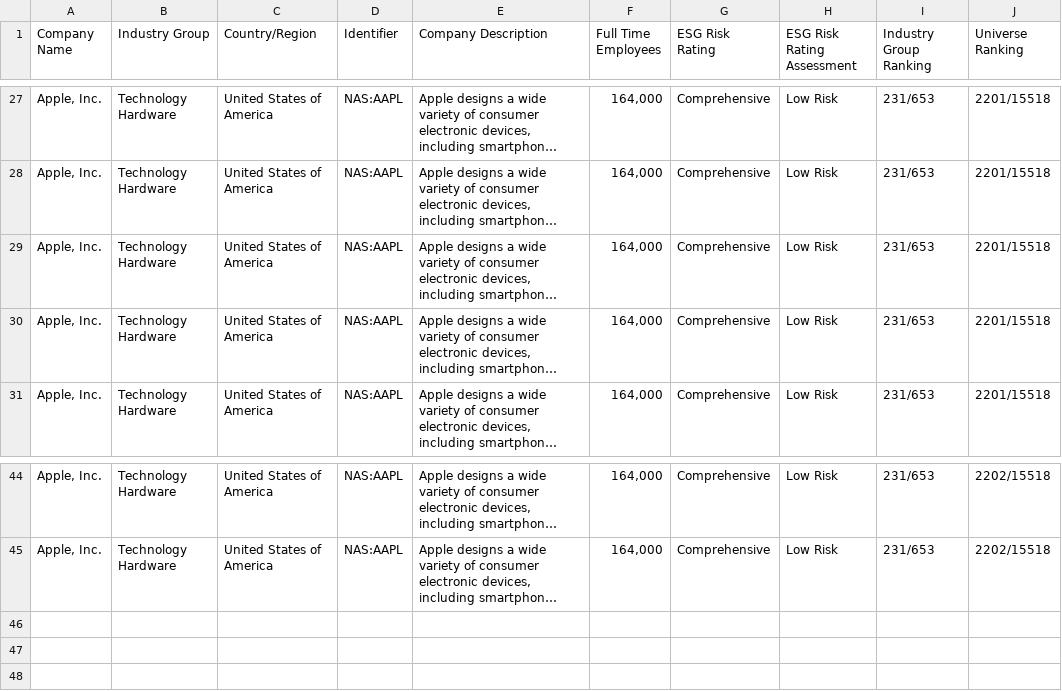
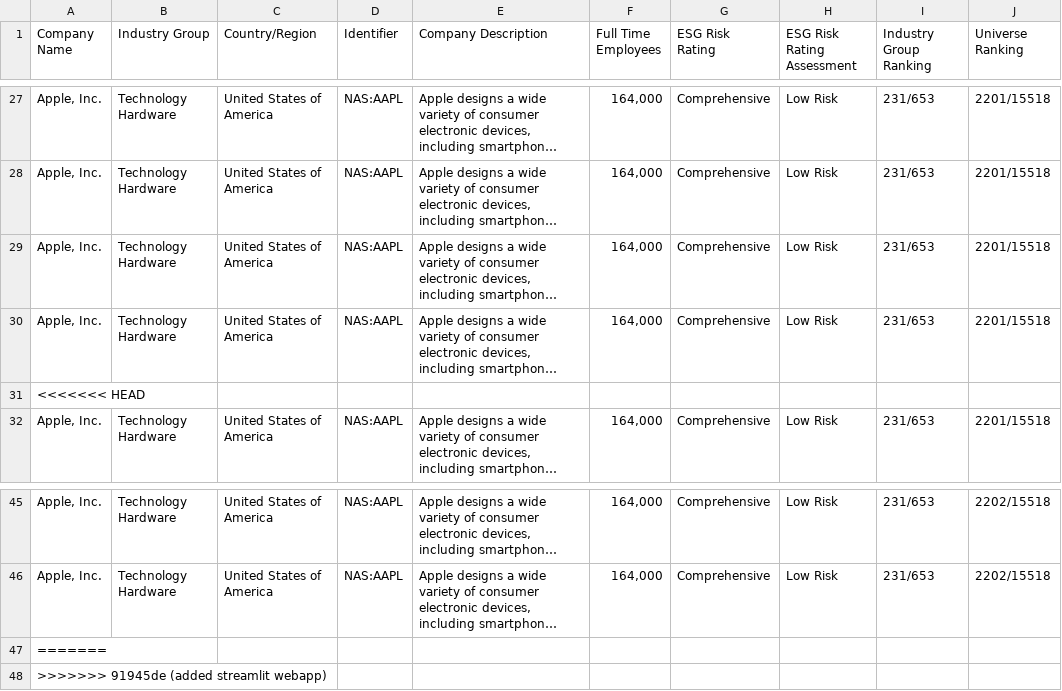
Before and after one commit to nayankr8625/company_analytics, a CSV file: esg_data/collected_esg_data.csv, drawn as a sheet; only a part is shown, gaps mark what is left out; long unchanged cells end in …; the diff names each change by its address in the sheet, - before the commit and + after, or states it on an @@ line.

Commit message:
added streamlit webapp

```diff
--- a/esg_data/collected_esg_data.csv
+++ b/esg_data/collected_esg_data.csv
+row 31: <<<<<<< HEAD
+row 47: =======
+row 48: >>>>>>> 91945de (added streamlit webapp)
```
Also changed, not shown: 2 other files.
